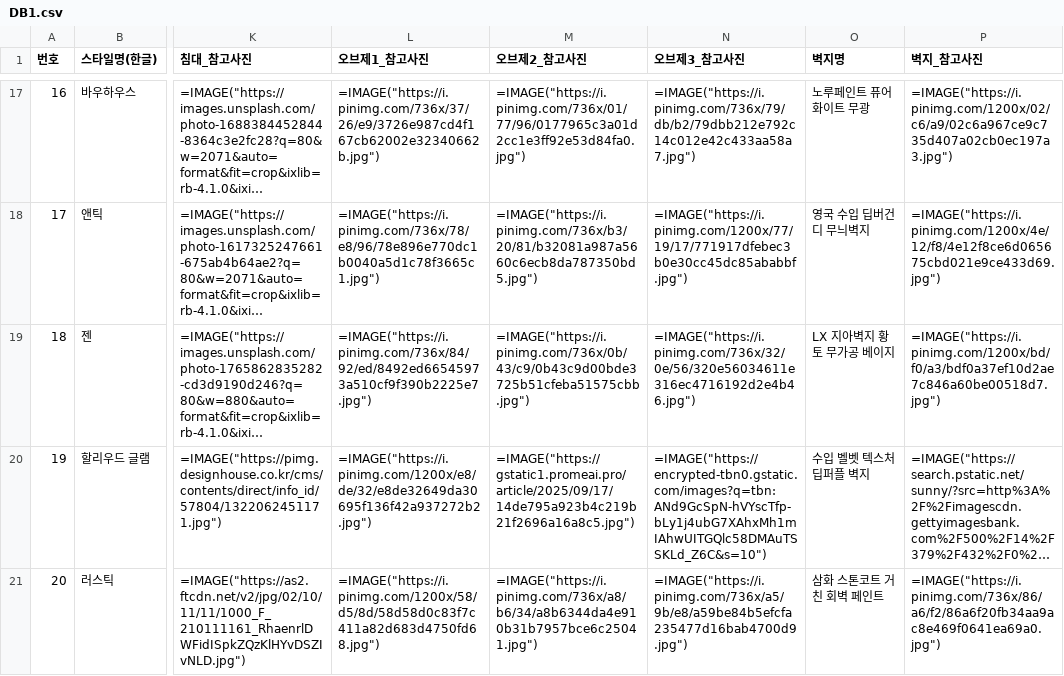
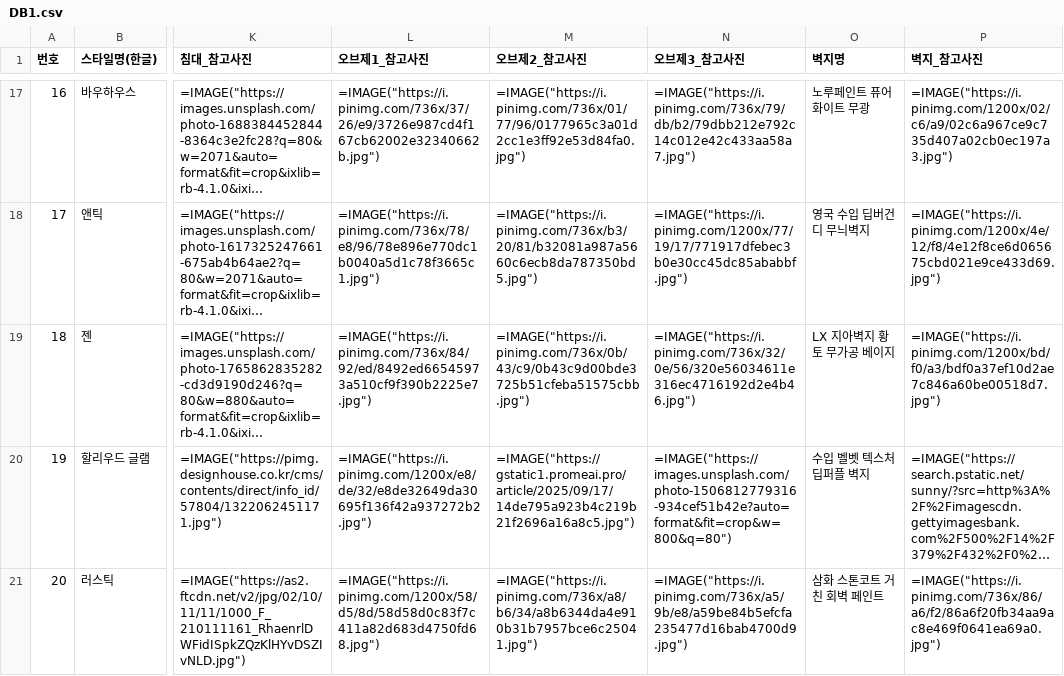
Before and after one commit to takealook3/-, a CSV file: backend/DB1.csv, drawn as a sheet; only a part is shown, gaps mark what is left out; long unchanged cells end in …; the diff covers the shown part only; the diff names each change by its address in the sheet, - before the commit and + after, or states it on an @@ line.

```diff
--- a/backend/DB1.csv
+++ b/backend/DB1.csv
-N20 (오브제3_참고사진): =IMAGE("https://encrypted-tbn0.gstatic.com/images?q=tbn:ANd9GcSpN-hVYscTfp-bLy1j4ubG7XAhxMh1mIAhwUITGQlc58DMAuTSSKLd_Z6C&s=10")
+N20 (오브제3_참고사진): =IMAGE("https://images.unsplash.com/photo-1506812779316-934cef51b42e?auto=format&fit=crop&w=800&q=80")
```
Also changed, not shown: 8 edited cells elsewhere in this file, 2 other files.
